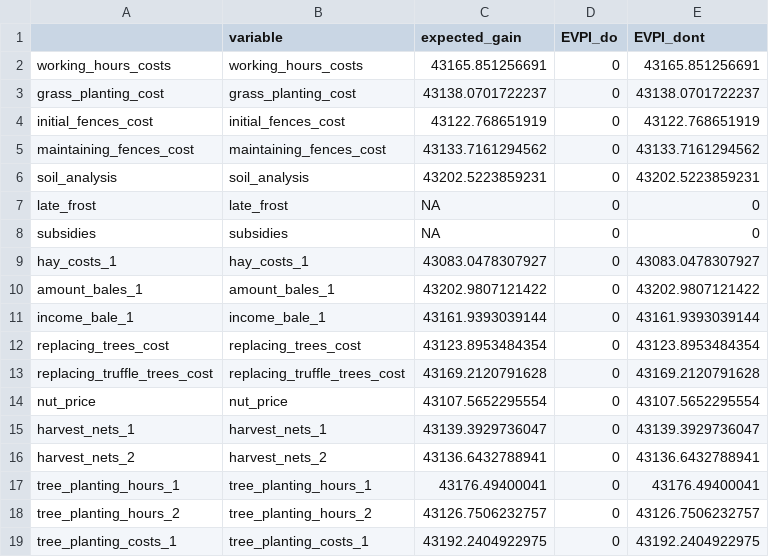
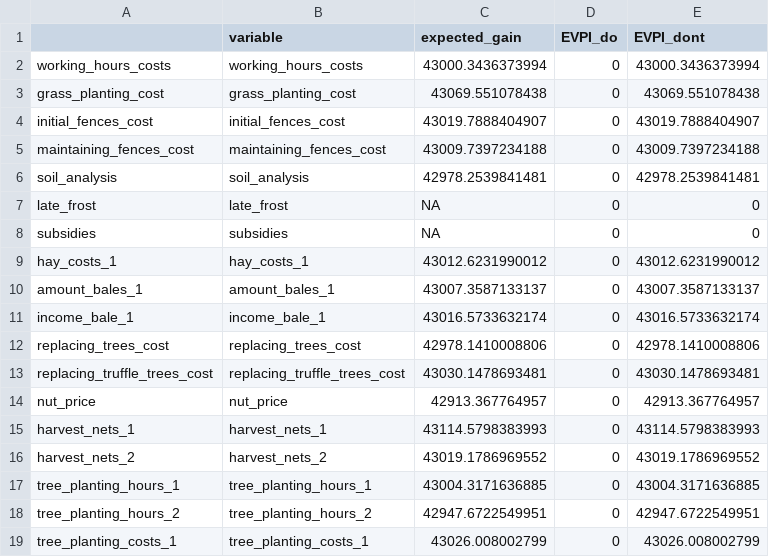
Before and after one commit to FreKuhl/Nuts_and_chicken, a CSV file: EVPI_table_d_5_inst_4.csv, drawn as a sheet; only a part is shown; the diff covers the shown part only.

```diff
--- a/EVPI_table_d_5_inst_4.csv
+++ b/EVPI_table_d_5_inst_4.csv
@@ -1,19 +1,19 @@
 "","variable","expected_gain","EVPI_do","EVPI_dont"
-"working_hours_costs","working_hours_costs",43165.851256691,0,43165.851256691
-"grass_planting_cost","grass_planting_cost",43138.0701722237,0,43138.0701722237
-"initial_fences_cost","initial_fences_cost",43122.768651919,0,43122.768651919
-"maintaining_fences_cost","maintaining_fences_cost",43133.7161294562,0,43133.7161294562
-"soil_analysis","soil_analysis",43202.5223859231,0,43202.5223859231
+"working_hours_costs","working_hours_costs",43000.3436373994,0,43000.3436373994
+"grass_planting_cost","grass_planting_cost",43069.551078438,0,43069.551078438
+"initial_fences_cost","initial_fences_cost",43019.7888404907,0,43019.7888404907
+"maintaining_fences_cost","maintaining_fences_cost",43009.7397234188,0,43009.7397234188
+"soil_analysis","soil_analysis",42978.2539841481,0,42978.2539841481
 "late_frost","late_frost",NA,0,0
 "subsidies","subsidies",NA,0,0
-"hay_costs_1","hay_costs_1",43083.0478307927,0,43083.0478307927
-"amount_bales_1","amount_bales_1",43202.9807121422,0,43202.9807121422
-"income_bale_1","income_bale_1",43161.9393039144,0,43161.9393039144
-"replacing_trees_cost","replacing_trees_cost",43123.8953484354,0,43123.8953484354
-"replacing_truffle_trees_cost","replacing_truffle_trees_cost",43169.2120791628,0,43169.2120791628
-"nut_price","nut_price",43107.5652295554,0,43107.5652295554
-"harvest_nets_1","harvest_nets_1",43139.3929736047,0,43139.3929736047
-"harvest_nets_2","harvest_nets_2",43136.6432788941,0,43136.6432788941
-"tree_planting_hours_1","tree_planting_hours_1",43176.49400041,0,43176.49400041
-"tree_planting_hours_2","tree_planting_hours_2",43126.7506232757,0,43126.7506232757
-"tree_planting_costs_1","tree_planting_costs_1",43192.2404922975,0,43192.2404922975
+"hay_costs_1","hay_costs_1",43012.6231990012,0,43012.6231990012
+"amount_bales_1","amount_bales_1",43007.3587133137,0,43007.3587133137
+"income_bale_1","income_bale_1",43016.5733632174,0,43016.5733632174
+"replacing_trees_cost","replacing_trees_cost",42978.1410008806,0,42978.1410008806
+"replacing_truffle_trees_cost","replacing_truffle_trees_cost",43030.1478693481,0,43030.1478693481
+"nut_price","nut_price",42913.367764957,0,42913.367764957
+"harvest_nets_1","harvest_nets_1",43114.5798383993,0,43114.5798383993
+"harvest_nets_2","harvest_nets_2",43019.1786969552,0,43019.1786969552
+"tree_planting_hours_1","tree_planting_hours_1",43004.3171636885,0,43004.3171636885
+"tree_planting_hours_2","tree_planting_hours_2",42947.6722549951,0,42947.6722549951
+"tree_planting_costs_1","tree_planting_costs_1",43026.008002799,0,43026.008002799
```
Also changed, not shown: 87 edited cells elsewhere in this file, EVPI_table_d_4_inst_1.csv, EVPI_table_d_5_inst_2.csv, 1 other file.
